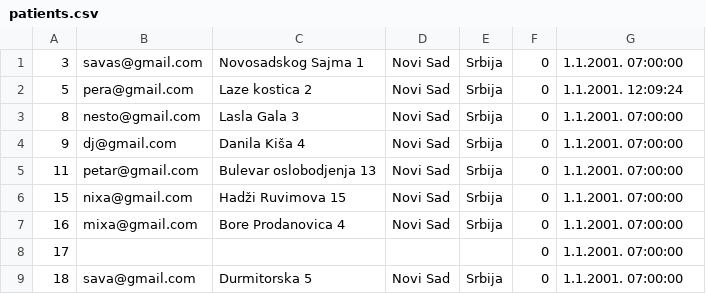
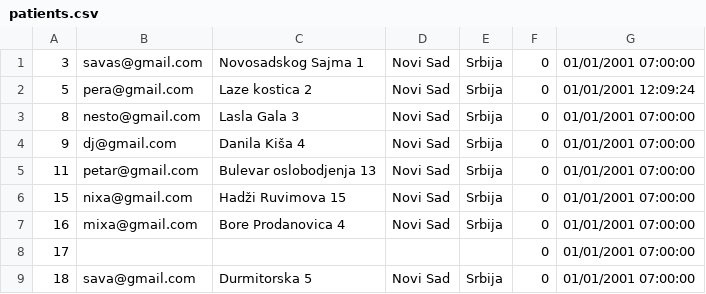
Before and after one commit to dandza7/IN-Tim-9-SIMS-HCI, a CSV file: WpfApp1/Resources/Data/patients.csv, drawn as a sheet.

```diff
--- a/WpfApp1/Resources/Data/patients.csv
+++ b/WpfApp1/Resources/Data/patients.csv
@@ -1,9 +1,9 @@
-3;savas@gmail.com;Novosadskog Sajma 1;Novi Sad;Srbija;0;1.1.2001. 07:00:00
-5;pera@gmail.com;Laze kostica 2;Novi Sad;Srbija;0;1.1.2001. 12:09:24
-8;nesto@gmail.com;Lasla Gala 3;Novi Sad;Srbija;0;1.1.2001. 07:00:00
-9;dj@gmail.com;Danila Kiša 4;Novi Sad;Srbija;0;1.1.2001. 07:00:00
-11;petar@gmail.com;Bulevar oslobodjenja 13;Novi Sad;Srbija;0;1.1.2001. 07:00:00
-15;nixa@gmail.com;Hadži Ruvimova 15;Novi Sad;Srbija;0;1.1.2001. 07:00:00
-16;mixa@gmail.com;Bore Prodanovica 4;Novi Sad;Srbija;0;1.1.2001. 07:00:00
-17;;;;;0;1.1.2001. 07:00:00
-18;sava@gmail.com;Durmitorska 5;Novi Sad;Srbija;0;1.1.2001. 07:00:00
+3;savas@gmail.com;Novosadskog Sajma 1;Novi Sad;Srbija;0;01/01/2001 07:00:00
+5;pera@gmail.com;Laze kostica 2;Novi Sad;Srbija;0;01/01/2001 12:09:24
+8;nesto@gmail.com;Lasla Gala 3;Novi Sad;Srbija;0;01/01/2001 07:00:00
+9;dj@gmail.com;Danila Kiša 4;Novi Sad;Srbija;0;01/01/2001 07:00:00
+11;petar@gmail.com;Bulevar oslobodjenja 13;Novi Sad;Srbija;0;01/01/2001 07:00:00
+15;nixa@gmail.com;Hadži Ruvimova 15;Novi Sad;Srbija;0;01/01/2001 07:00:00
+16;mixa@gmail.com;Bore Prodanovica 4;Novi Sad;Srbija;0;01/01/2001 07:00:00
+17;;;;;0;01/01/2001 07:00:00
+18;sava@gmail.com;Durmitorska 5;Novi Sad;Srbija;0;01/01/2001 07:00:00
```
Also changed, not shown: WpfApp1/Resources/Data/appointments.csv, WpfApp1/Resources/Data/notification.csv, 2 other files.
